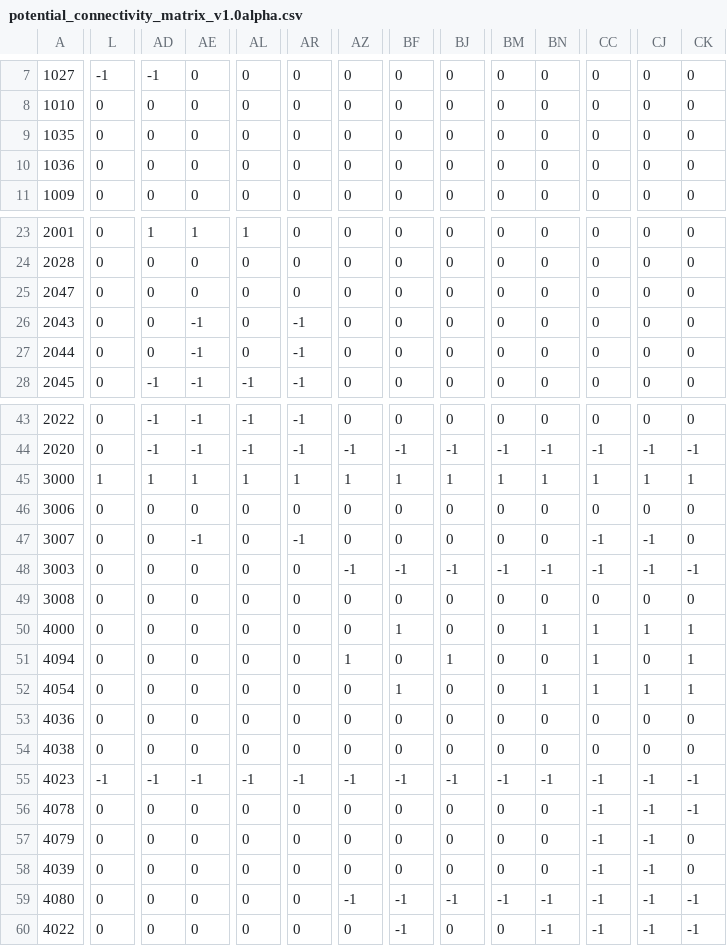
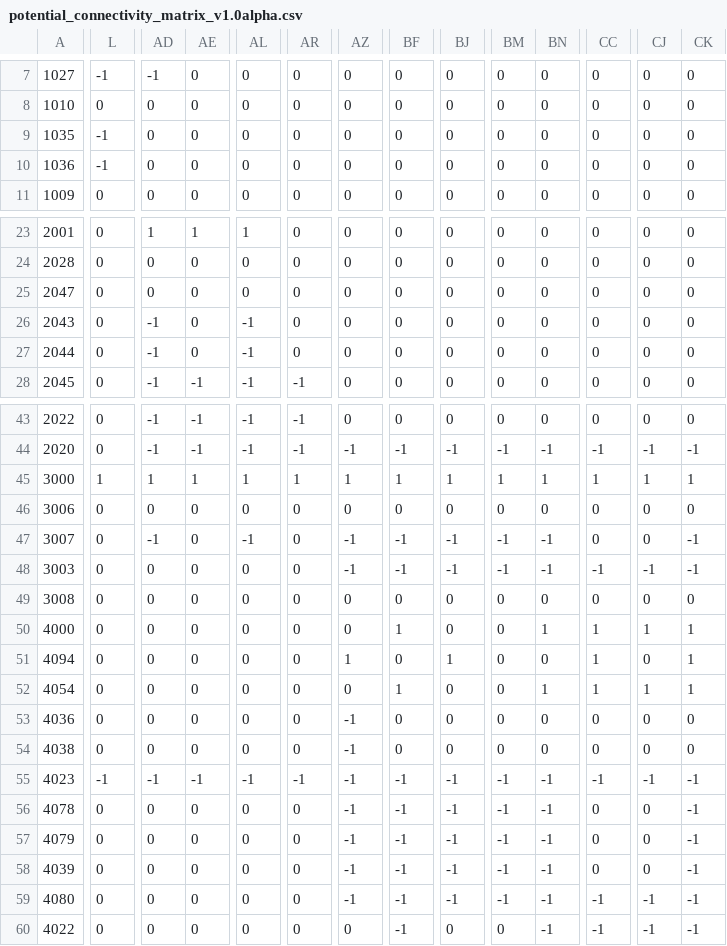
Before and after one commit to Hippocampome-Org/php, a CSV file: connectivity_data_files/potential_connectivity_matrix_v1.0alpha.csv, drawn as a sheet; only a part is shown, gaps mark what is left out; the diff names each change by its address in the sheet, - before the commit and + after, or states it on an @@ line.

Commit message:
Issue 261 - add 4 new markers to db and portal - and updated connectivity matrix

```diff
--- a/connectivity_data_files/potential_connectivity_matrix_v1.0alpha.csv
+++ b/connectivity_data_files/potential_connectivity_matrix_v1.0alpha.csv
-L9:L10: 0
+L9:L10: -1
-AD26:AD27: 0
+AD26:AD27: -1
-AE26:AE27: -1
+AE26:AE27: 0
-AL26:AL27: 0
+AL26:AL27: -1
-AR26:AR27: -1
+AR26:AR27: 0
-AD47: 0
+AD47: -1
-AE47: -1
+AE47: 0
-AL47: 0
+AL47: -1
-AR47: -1
+AR47: 0
-AZ47: 0
+AZ47: -1
-BF47: 0
+BF47: -1
-BJ47: 0
+BJ47: -1
-BM47: 0
+BM47: -1
-BN47: 0
+BN47: -1
-CC47: -1
+CC47: 0
-CJ47: -1
+CJ47: 0
-CK47: 0
+CK47: -1
-AZ53:AZ54: 0
+AZ53:AZ54: -1
-AZ56:AZ58: 0
+AZ56:AZ58: -1
-BF56:BF58: 0
+BF56:BF58: -1
-BJ56:BJ58: 0
+BJ56:BJ58: -1
-BM56:BM58: 0
+BM56:BM58: -1
-BN56:BN58: 0
+BN56:BN58: -1
-CC56:CC58: -1
+CC56:CC58: 0
-CJ56:CJ58: -1
+CJ56:CJ58: 0
-CK57:CK58: 0
+CK57:CK58: -1
```
Also changed, not shown: connectivity_data_files/known_connectivity_matrix_v1.0alpha.csv, 3 other files.
